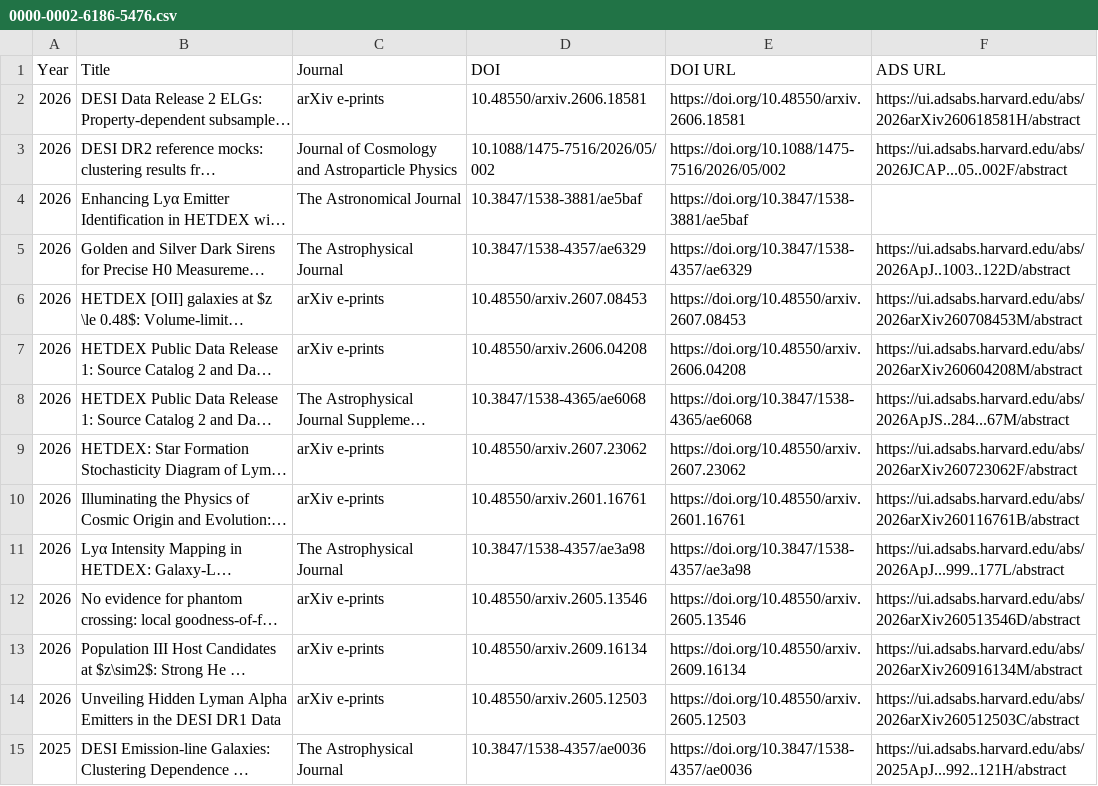
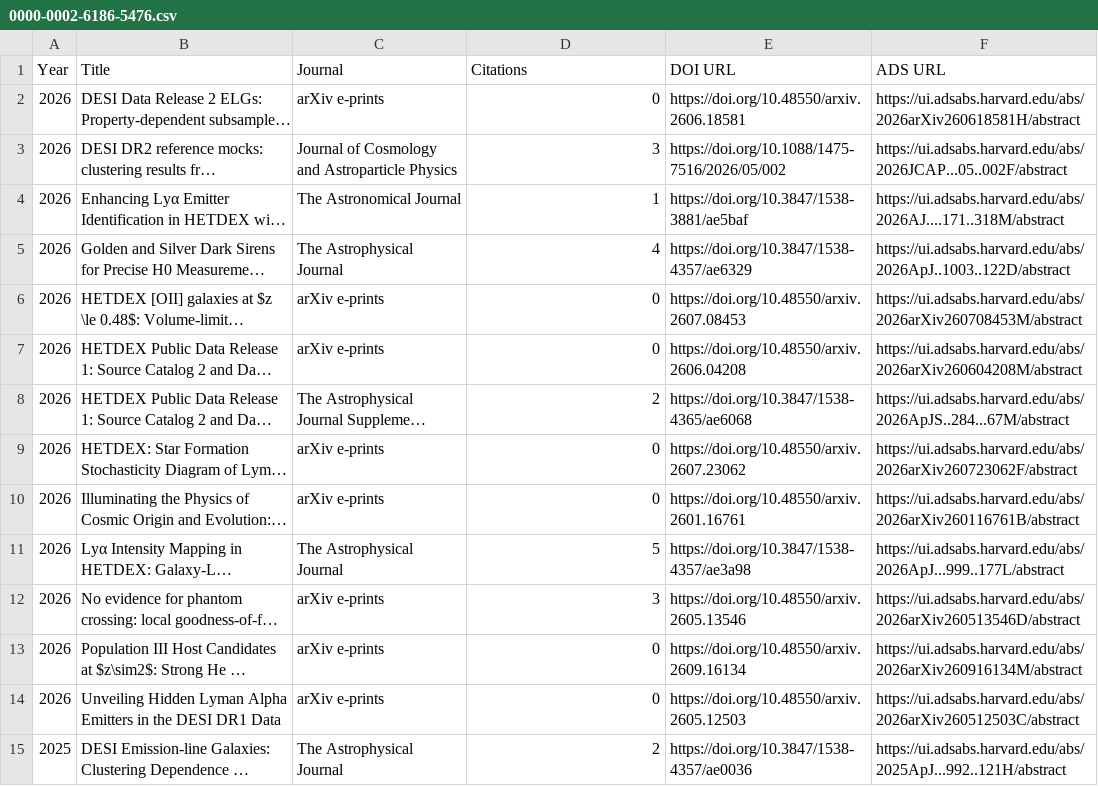
Before and after one commit to IMAC-MissouriST/imac-publications, a CSV file: docs/publications/0000-0002-6186-5476.csv, drawn as a sheet; only a part is shown; long unchanged cells end in …; the diff covers the shown part only; the diff names each change by its address in the sheet, - before the commit and + after, or states it on an @@ line.

```diff
--- a/docs/publications/0000-0002-6186-5476.csv
+++ b/docs/publications/0000-0002-6186-5476.csv
-D1: DOI
+D1: Citations
-D2 (Citations): 10.48550/arxiv.2606.18581
+D2 (Citations): 0
-D3 (Citations): 10.1088/1475-7516/2026/05/002
+D3 (Citations): 3
-D4 (Citations): 10.3847/1538-3881/ae5baf
+D4 (Citations): 1
-F4 (ADS URL): (empty)
+F4 (ADS URL): https://ui.adsabs.harvard.edu/abs/2026AJ....171..318M/abstract
-D5 (Citations): 10.3847/1538-4357/ae6329
+D5 (Citations): 4
-D6 (Citations): 10.48550/arxiv.2607.08453
+D6 (Citations): 0
-D7 (Citations): 10.48550/arxiv.2606.04208
+D7 (Citations): 0
-D8 (Citations): 10.3847/1538-4365/ae6068
+D8 (Citations): 2
-D9 (Citations): 10.48550/arxiv.2607.23062
+D9 (Citations): 0
-D10 (Citations): 10.48550/arxiv.2601.16761
+D10 (Citations): 0
-D11 (Citations): 10.3847/1538-4357/ae3a98
+D11 (Citations): 5
-D12 (Citations): 10.48550/arxiv.2605.13546
+D12 (Citations): 3
-D13 (Citations): 10.48550/arxiv.2609.16134
+D13 (Citations): 0
-D14 (Citations): 10.48550/arxiv.2605.12503
+D14 (Citations): 0
-D15 (Citations): 10.3847/1538-4357/ae0036
+D15 (Citations): 2
```
Also changed, not shown: 83 edited cells elsewhere in this file, docs/publications/0000-0001-5610-4405.csv, 1 other file.
